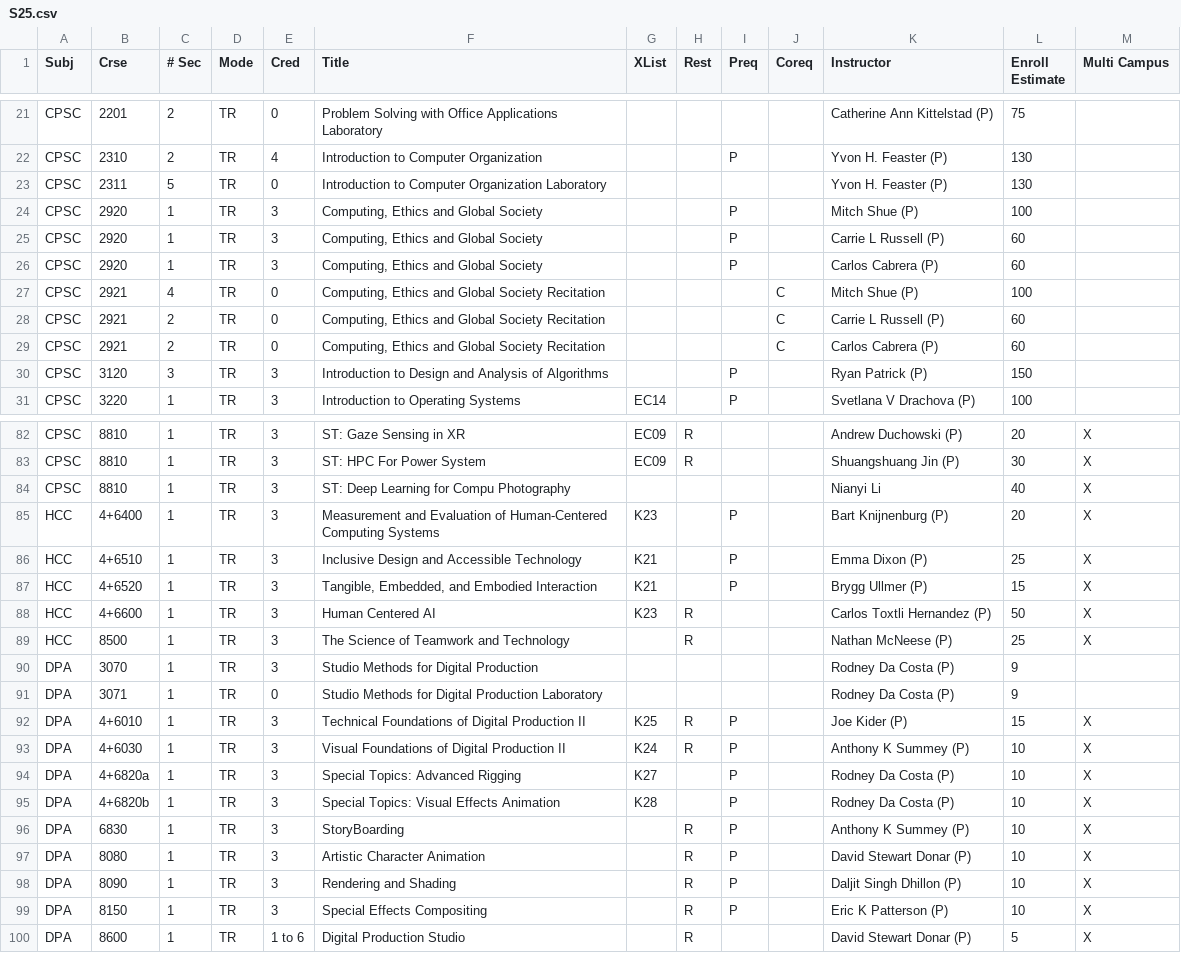
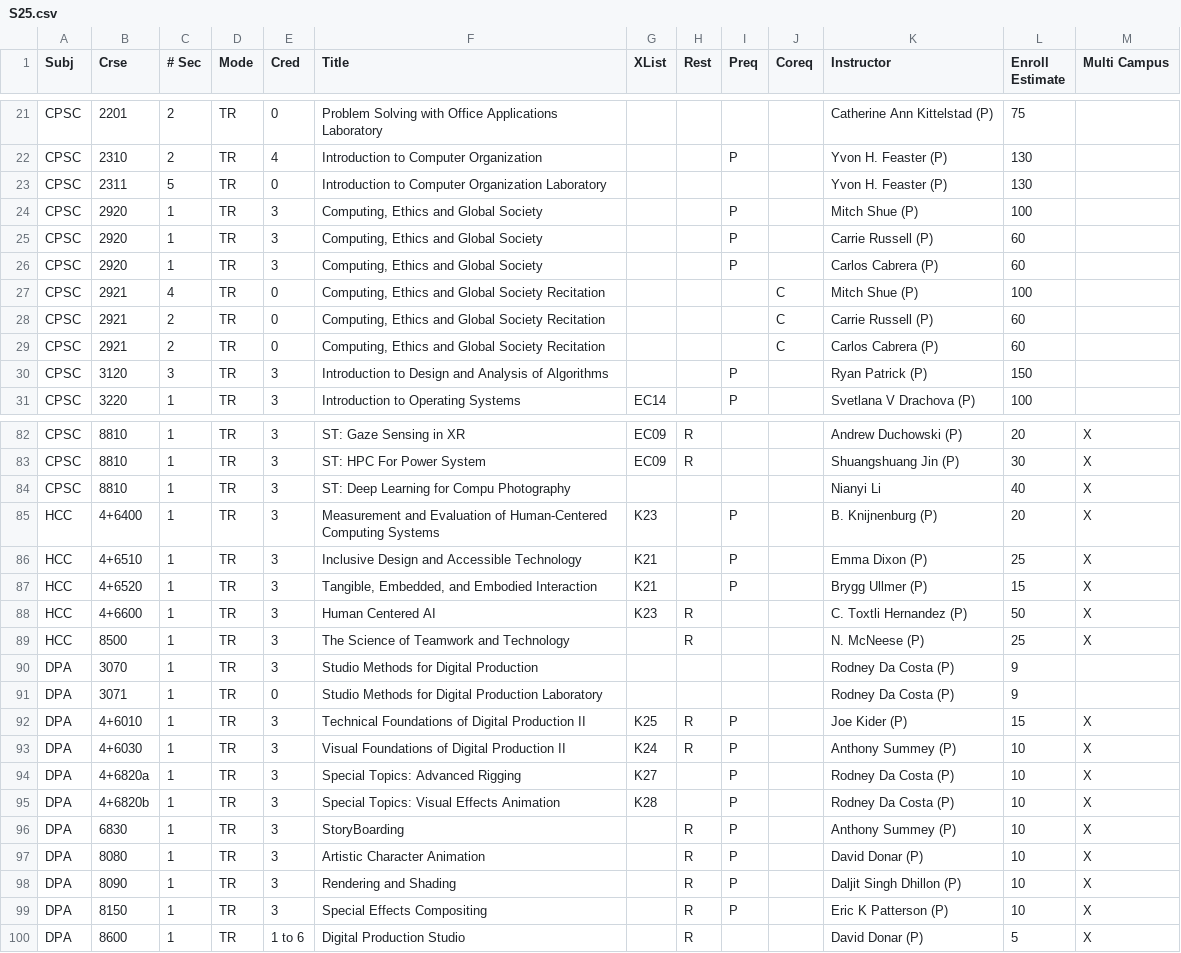
Before and after one commit to ullmer/tangibles, a CSV file: content/cuSocClasses.01/S25.csv, drawn as a sheet; only a part is shown, gaps mark what is left out; the diff covers the shown part only.

Commit message:
progress

```diff
--- a/content/cuSocClasses.01/S25.csv
+++ b/content/cuSocClasses.01/S25.csv
@@ -24,6 +24,6 @@ CPSC,2311,5,TR,0,Introduction to Computer Organization Laboratory,,,,,Yvon H. Fe
 CPSC,2920,1,TR,3,"Computing, Ethics and Global Society",,,P,,Mitch Shue (P),100,,,,,,,,,,,,,,,,,,,,,,,,,,,,,,,,,,,,,,,,,,,,,,,,,,,,,,,,,,,
-CPSC,2920,1,TR,3,"Computing, Ethics and Global Society",,,P,,Carrie L Russell (P),60,,,,,,,,,,,,,,,,,,,,,,,,,,,,,,,,,,,,,,,,,,,,,,,,,,,,,,,,,,,
+CPSC,2920,1,TR,3,"Computing, Ethics and Global Society",,,P,,Carrie Russell (P),60,,,,,,,,,,,,,,,,,,,,,,,,,,,,,,,,,,,,,,,,,,,,,,,,,,,,,,,,,,,
 CPSC,2920,1,TR,3,"Computing, Ethics and Global Society",,,P,,Carlos Cabrera (P),60,,,,,,,,,,,,,,,,,,,,,,,,,,,,,,,,,,,,,,,,,,,,,,,,,,,,,,,,,,,
 CPSC,2921,4,TR,0,"Computing, Ethics and Global Society Recitation",,,,C,Mitch Shue (P),100,,,,,,,,,,,,,,,,,,,,,,,,,,,,,,,,,,,,,,,,,,,,,,,,,,,,,,,,,,,
-CPSC,2921,2,TR,0,"Computing, Ethics and Global Society Recitation",,,,C,Carrie L Russell (P),60,,,,,,,,,,,,,,,,,,,,,,,,,,,,,,,,,,,,,,,,,,,,,,,,,,,,,,,,,,,
+CPSC,2921,2,TR,0,"Computing, Ethics and Global Society Recitation",,,,C,Carrie Russell (P),60,,,,,,,,,,,,,,,,,,,,,,,,,,,,,,,,,,,,,,,,,,,,,,,,,,,,,,,,,,,
 CPSC,2921,2,TR,0,"Computing, Ethics and Global Society Recitation",,,,C,Carlos Cabrera (P),60,,,,,,,,,,,,,,,,,,,,,,,,,,,,,,,,,,,,,,,,,,,,,,,,,,,,,,,,,,,
@@ -84,7 +84,7 @@ CPSC,8810,1,TR,3,ST: HPC For Power System,EC09,R,,,Shuangshuang Jin (P),30,X,,,,
 CPSC,8810,1,TR,3,ST: Deep Learning for Compu Photography,,,,,Nianyi Li,40,X ,,,,,,,,,,,,,,,,,,,,,,,,,,,,,,,,,,,,,,,,,,,,,,,,,,,,,,,,,,
-HCC,4+6400,1,TR,3,Measurement and Evaluation of Human-Centered Computing Systems,K23,,P,,Bart Knijnenburg (P),20,X,,,,,,,,,,,,,,,,,,,,,,,,,,,,,,,,,,,,,,,,,,,,,,,,,,,,,,,,,,
+HCC,4+6400,1,TR,3,Measurement and Evaluation of Human-Centered Computing Systems,K23,,P,,B. Knijnenburg (P),20,X,,,,,,,,,,,,,,,,,,,,,,,,,,,,,,,,,,,,,,,,,,,,,,,,,,,,,,,,,,
 HCC,4+6510,1,TR,3,Inclusive Design and Accessible Technology,K21,,P,,Emma Dixon (P),25,X,,,,,,,,,,,,,,,,,,,,,,,,,,,,,,,,,,,,,,,,,,,,,,,,,,,,,,,,,,
 HCC,4+6520,1,TR,3,"Tangible, Embedded, and Embodied Interaction",K21,,P,,Brygg Ullmer (P),15,X,,,,,,,,,,,,,,,,,,,,,,,,,,,,,,,,,,,,,,,,,,,,,,,,,,,,,,,,,,
-HCC,4+6600,1,TR,3,Human Centered AI,K23,R,,,Carlos Toxtli Hernandez (P),50,X,,,,,,,,,,,,,,,,,,,,,,,,,,,,,,,,,,,,,,,,,,,,,,,,,,,,,,,,,,
-HCC,8500,1,TR,3,The Science of Teamwork and Technology,,R,,,Nathan McNeese (P),25,X,,,,,,,,,,,,,,,,,,,,,,,,,,,,,,,,,,,,,,,,,,,,,,,,,,,,,,,,,,
+HCC,4+6600,1,TR,3,Human Centered AI,K23,R,,,C. Toxtli Hernandez (P),50,X,,,,,,,,,,,,,,,,,,,,,,,,,,,,,,,,,,,,,,,,,,,,,,,,,,,,,,,,,,
+HCC,8500,1,TR,3,The Science of Teamwork and Technology,,R,,,N. McNeese (P),25,X,,,,,,,,,,,,,,,,,,,,,,,,,,,,,,,,,,,,,,,,,,,,,,,,,,,,,,,,,,
 DPA,3070,1,TR,3,Studio Methods for Digital Production,,,,,Rodney Da Costa (P),9,,,,,,,,,,,,,,,,,,,,,,,,,,,,,,,,,,,,,,,,,,,,,,,,,,,,,,,,,,,
@@ -92,9 +92,9 @@ DPA,3071,1,TR,0,Studio Methods for Digital Production Laboratory,,,,,Rodney Da C
 DPA,4+6010,1,TR,3,Technical Foundations of Digital Production II,K25,R,P,,Joe Kider (P),15,X,,,,,,,,,,,,,,,,,,,,,,,,,,,,,,,,,,,,,,,,,,,,,,,,,,,,,,,,,,
-DPA,4+6030,1,TR,3,Visual Foundations of Digital Production II,K24,R,P,,Anthony K Summey (P),10,X,,,,,,,,,,,,,,,,,,,,,,,,,,,,,,,,,,,,,,,,,,,,,,,,,,,,,,,,,,
+DPA,4+6030,1,TR,3,Visual Foundations of Digital Production II,K24,R,P,,Anthony Summey (P),10,X,,,,,,,,,,,,,,,,,,,,,,,,,,,,,,,,,,,,,,,,,,,,,,,,,,,,,,,,,,
 DPA,4+6820a,1,TR,3,Special Topics: Advanced Rigging,K27,,P,,Rodney Da Costa (P),10,X,,,,,,,,,,,,,,,,,,,,,,,,,,,,,,,,,,,,,,,,,,,,,,,,,,,,,,,,,,
 DPA,4+6820b,1,TR,3,Special Topics: Visual Effects Animation,K28,,P,,Rodney Da Costa (P),10,X,,,,,,,,,,,,,,,,,,,,,,,,,,,,,,,,,,,,,,,,,,,,,,,,,,,,,,,,,,
-DPA,6830,1,TR,3,StoryBoarding,,R,P,,Anthony K Summey (P),10,X,,,,,,,,,,,,,,,,,,,,,,,,,,,,,,,,,,,,,,,,,,,,,,,,,,,,,,,,,,
-DPA,8080,1,TR,3,Artistic Character Animation,,R,P,,David Stewart Donar (P),10,X,,,,,,,,,,,,,,,,,,,,,,,,,,,,,,,,,,,,,,,,,,,,,,,,,,,,,,,,,,
+DPA,6830,1,TR,3,StoryBoarding,,R,P,,Anthony Summey (P),10,X,,,,,,,,,,,,,,,,,,,,,,,,,,,,,,,,,,,,,,,,,,,,,,,,,,,,,,,,,,
+DPA,8080,1,TR,3,Artistic Character Animation,,R,P,,David Donar (P),10,X,,,,,,,,,,,,,,,,,,,,,,,,,,,,,,,,,,,,,,,,,,,,,,,,,,,,,,,,,,
 DPA,8090,1,TR,3,Rendering and Shading,,R,P,,Daljit Singh Dhillon (P),10,X,,,,,,,,,,,,,,,,,,,,,,,,,,,,,,,,,,,,,,,,,,,,,,,,,,,,,,,,,,
 DPA,8150,1,TR,3,Special Effects Compositing,,R,P,,Eric K Patterson (P),10,X,,,,,,,,,,,,,,,,,,,,,,,,,,,,,,,,,,,,,,,,,,,,,,,,,,,,,,,,,,
-DPA,8600,1,TR,1 to 6,Digital Production Studio,,R,,,David Stewart Donar (P),5,X,,,,,,,,,,,,,,,,,,,,,,,,,,,,,,,,,,,,,,,,,,,,,,,,,,,,,,,,,,
+DPA,8600,1,TR,1 to 6,Digital Production Studio,,R,,,David Donar (P),5,X,,,,,,,,,,,,,,,,,,,,,,,,,,,,,,,,,,,,,,,,,,,,,,,,,,,,,,,,,,
```
Also changed, not shown: 2 edited cells elsewhere in this file.
